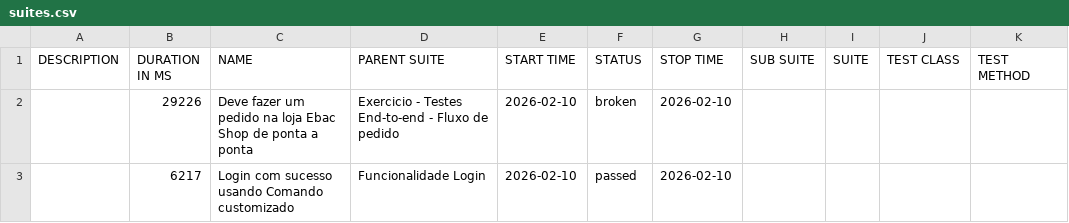
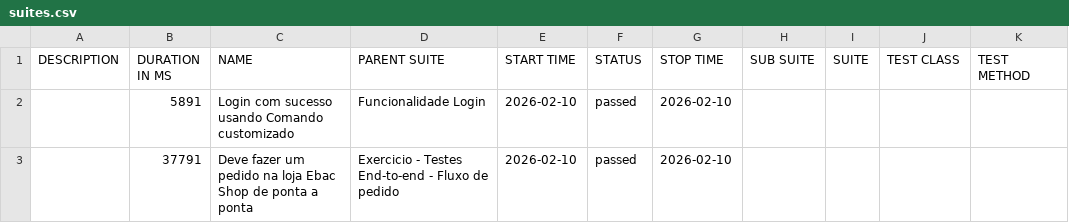
Before and after one commit to DonNada66/exercicioEBAC-e2e, a CSV file: data/suites.csv, drawn as a sheet.

```diff
--- a/data/suites.csv
+++ b/data/suites.csv
@@ -1,3 +1,3 @@
 "DESCRIPTION","DURATION IN MS","NAME","PARENT SUITE","START TIME","STATUS","STOP TIME","SUB SUITE","SUITE","TEST CLASS","TEST METHOD"
-"","29226","Deve fazer um pedido na loja Ebac Shop de ponta a ponta","Exercicio - Testes End-to-end - Fluxo de pedido","2026-02-10","broken","2026-02-10","","","",""
-"","6217","Login com sucesso usando Comando customizado","Funcionalidade Login","2026-02-10","passed","2026-02-10","","","",""
+"","5891","Login com sucesso usando Comando customizado","Funcionalidade Login","2026-02-10","passed","2026-02-10","","","",""
+"","37791","Deve fazer um pedido na loja Ebac Shop de ponta a ponta","Exercicio - Testes End-to-end - Fluxo de pedido","2026-02-10","passed","2026-02-10","","","",""
```
Also changed, not shown: 30 other files.
